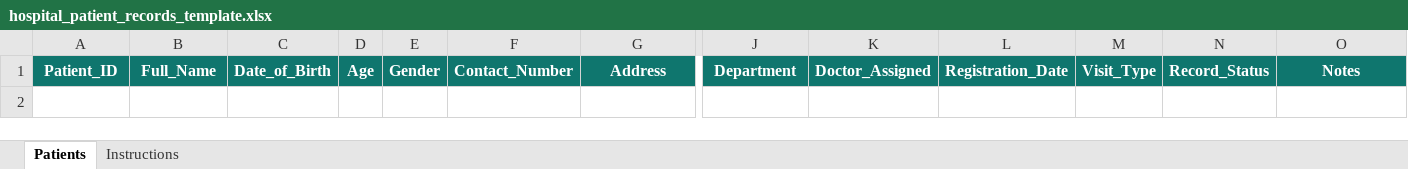
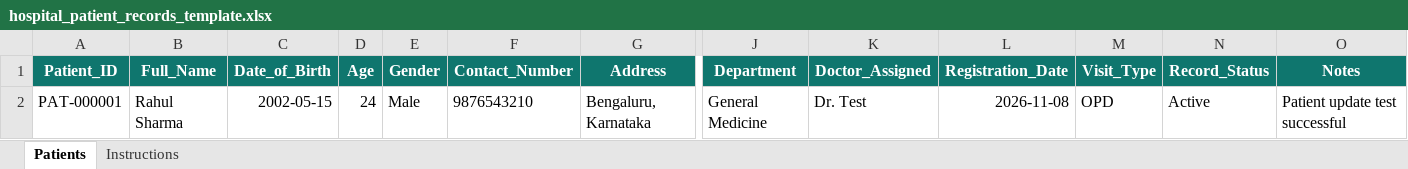
Before and after one commit to Darshanmaruthi8088/AI-Hospital-Assistant, an Excel workbook: data/patient_records/hospital_patient_records_template.xlsx, sheet Patients, drawn as a sheet; only a part is shown, gaps mark what is left out; values as stored, in another font and other column widths than the file's, no borders; table styles not drawn; rows hold the shown columns only; the diff names each change by its address in the sheet, - before the commit and + after, or states it on an @@ line.

Commit message:
feat: Add patient registration and update functionality in the patient management system

```diff
--- a/data/patient_records/hospital_patient_records_template.xlsx (sheet Patients)
+++ b/data/patient_records/hospital_patient_records_template.xlsx (sheet Patients)
+row 2: PAT-000001 | Rahul Sharma | 2002-05-15 | 24 | Male | 9876543210 | Bengaluru, Karnataka | General Medicine | Dr. Test | 2026-11-08 | OPD | Active | Patient update test successful
```
Also changed, not shown: 5 other files.
